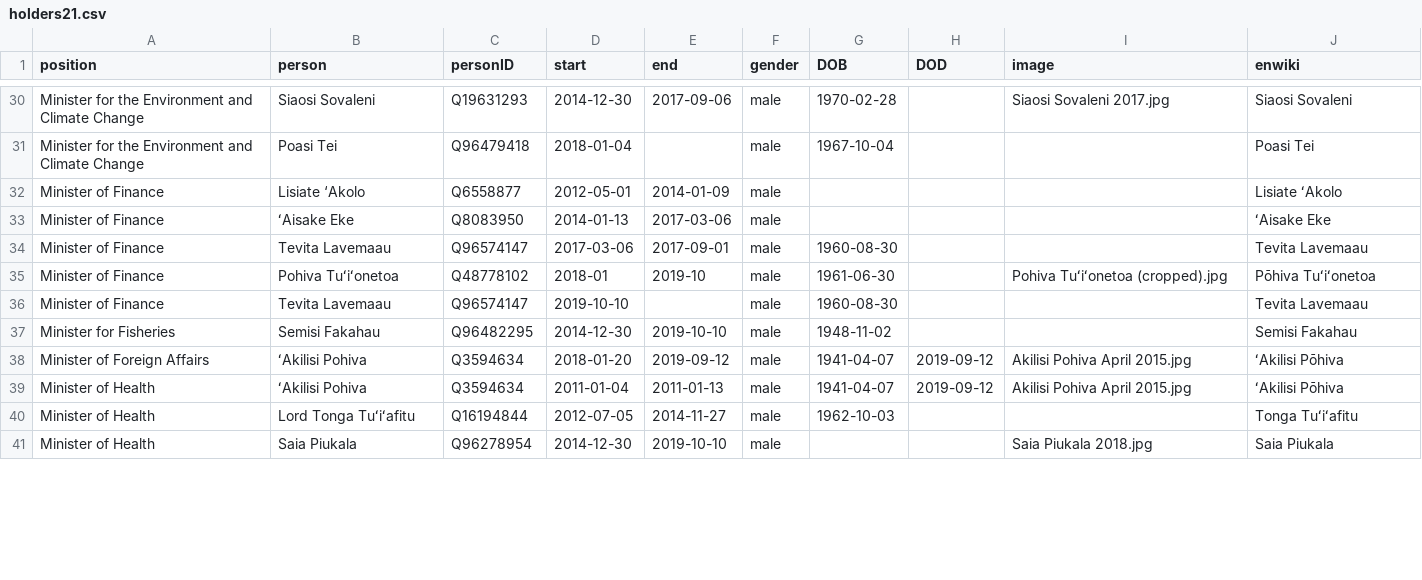
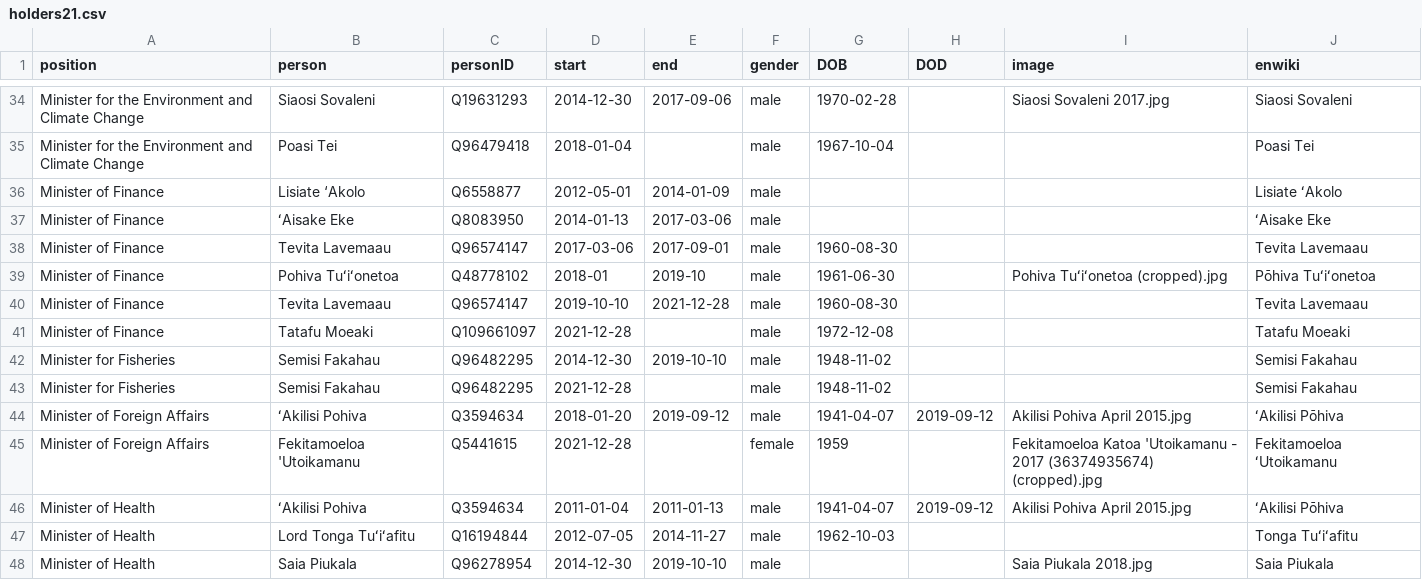
Before and after one commit to every-politician-scrapers/tonga-ministers, a CSV file: html/holders21.csv, drawn as a sheet; only a part is shown, gaps mark what is left out; the diff covers the shown part only.

```diff
--- a/html/holders21.csv
+++ b/html/holders21.csv
@@ -35,5 +39,8 @@ Minister of Finance,Tevita Lavemaau,Q96574147,2017-03-06,2017-09-01,male,1960-08
 Minister of Finance,Pohiva Tuʻiʻonetoa,Q48778102,2018-01,2019-10,male,1961-06-30,,Pohiva Tuʻiʻonetoa (cropped).jpg,Pōhiva Tuʻiʻonetoa
-Minister of Finance,Tevita Lavemaau,Q96574147,2019-10-10,,male,1960-08-30,,,Tevita Lavemaau
+Minister of Finance,Tevita Lavemaau,Q96574147,2019-10-10,2021-12-28,male,1960-08-30,,,Tevita Lavemaau
+Minister of Finance,Tatafu Moeaki,Q109661097,2021-12-28,,male,1972-12-08,,,Tatafu Moeaki
 Minister for Fisheries,Semisi Fakahau,Q96482295,2014-12-30,2019-10-10,male,1948-11-02,,,Semisi Fakahau
+Minister for Fisheries,Semisi Fakahau,Q96482295,2021-12-28,,male,1948-11-02,,,Semisi Fakahau
 Minister of Foreign Affairs,ʻAkilisi Pohiva,Q3594634,2018-01-20,2019-09-12,male,1941-04-07,2019-09-12,Akilisi Pohiva April 2015.jpg,ʻAkilisi Pōhiva
+Minister of Foreign Affairs,Fekitamoeloa 'Utoikamanu,Q5441615,2021-12-28,,female,1959,,Fekitamoeloa Katoa 'Utoikamanu - 2017 (36374935674) (cropped).jpg,Fekitamoeloa ʻUtoikamanu
 Minister of Health,ʻAkilisi Pohiva,Q3594634,2011-01-04,2011-01-13,male,1941-04-07,2019-09-12,Akilisi Pohiva April 2015.jpg,ʻAkilisi Pōhiva
```
Also changed, not shown: 13 added rows and 13 edited cells elsewhere in this file, html/current.csv, html/legislators.csv, 2 other files.
